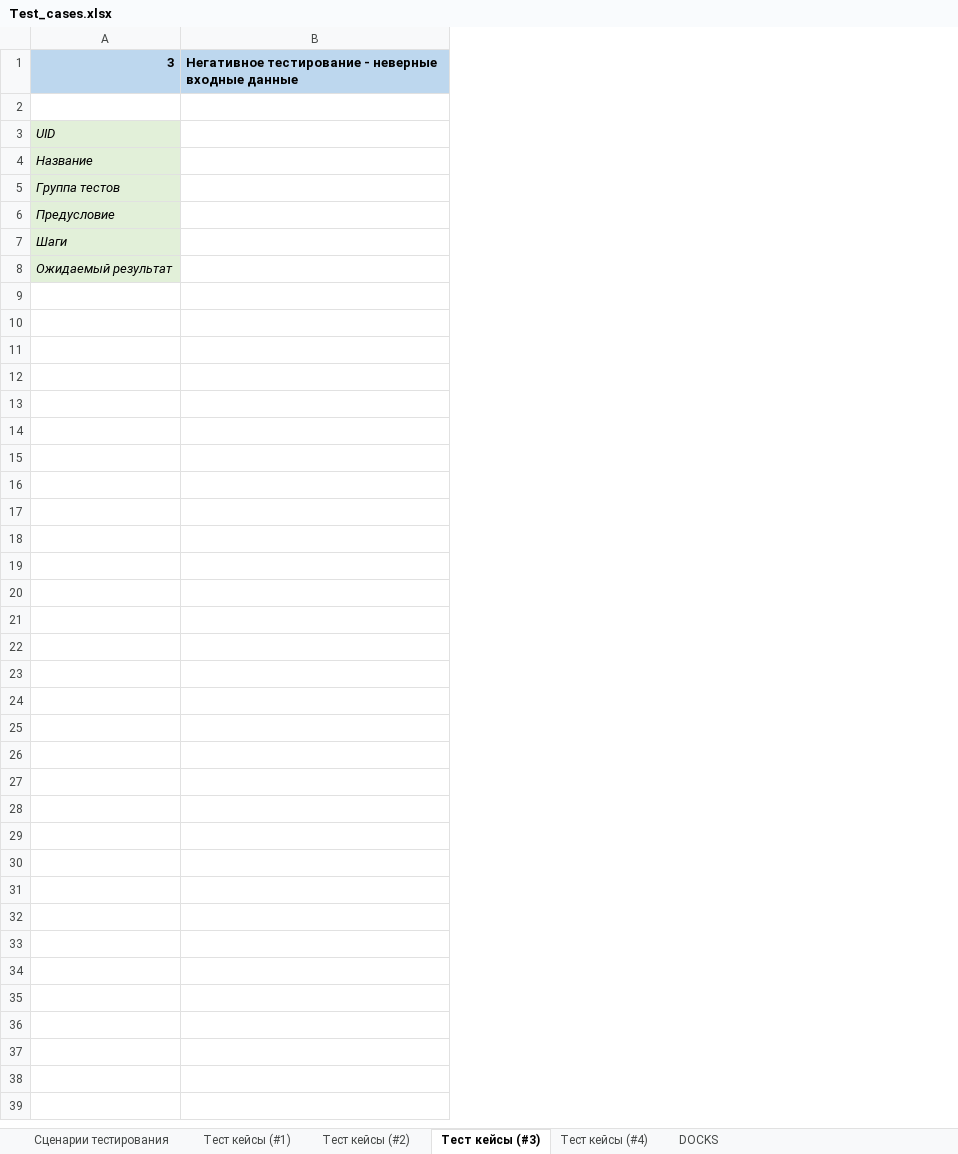
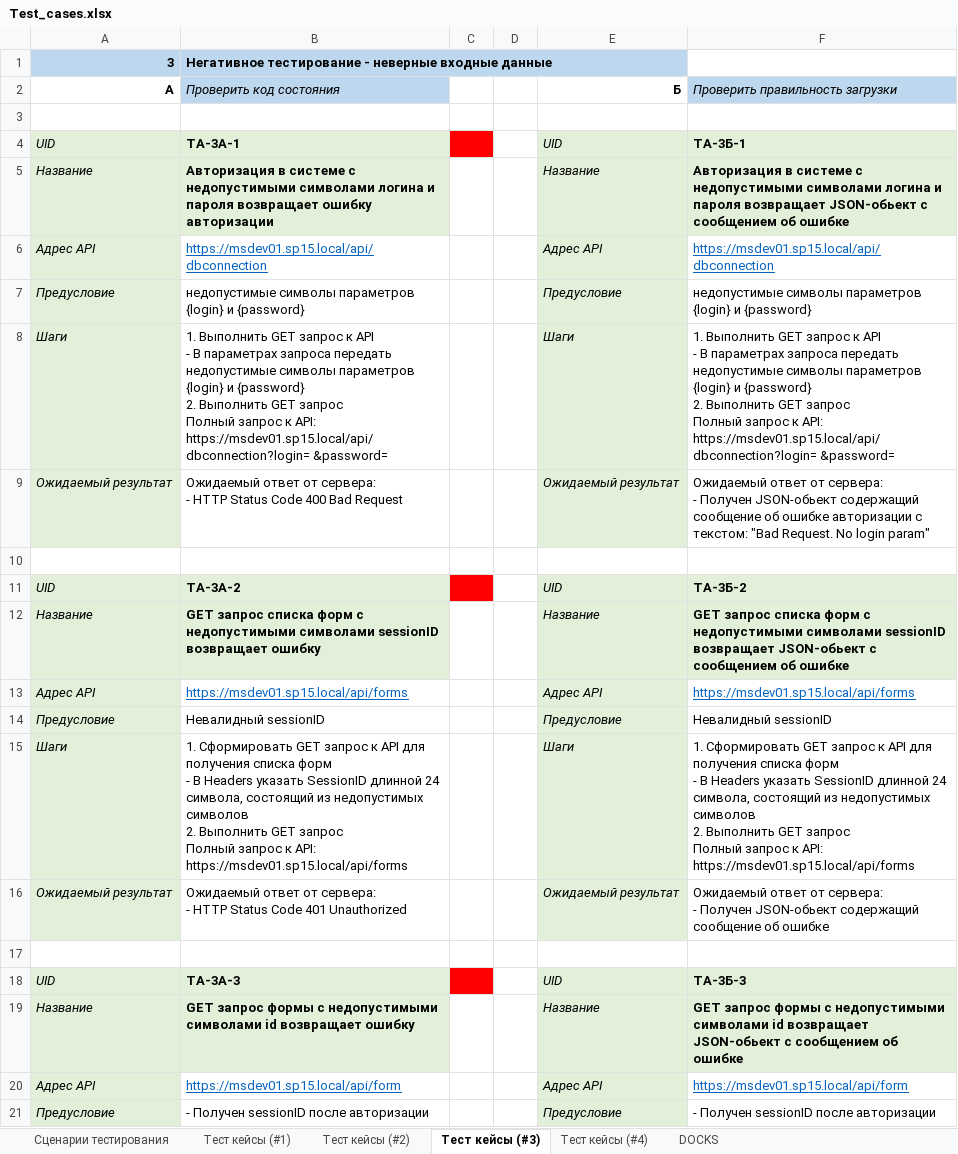
Before and after one commit to gribanoveu/Api-Testing, an Excel workbook: doc/Test_cases.xlsx, sheet Тест кейсы (#3), drawn as a sheet; only a part is shown; values as stored, in another font and other column widths than the file's, no borders; removed rows and columns are numbered as before the commit, all else as after; ↵ is a line break in a cell; the diff covers the shown part only; the diff names each change by its address in the sheet, - before the commit and + after, or states it on an @@ line.

```diff
--- a/doc/Test_cases.xlsx (sheet Тест кейсы (#3))
+++ b/doc/Test_cases.xlsx (sheet Тест кейсы (#3))
-column B, row 1: Негативное тестирование - неверные входные данные
+column B, row 1: Негативное тестирование - неверные входные данные; rows 4-9: TA-3А-1 | Авторизация в системе с недопустимыми символами логина и пароля возвращает ошибку авторизации | https://msdev01.sp15.local/api/dbconnection | недопустимые символы параметров {login} и {password} | 1. Выполнить GET запрос к API ↵ - В параметрах запроса передать недопустимые символы параметров {login} и {password} ↵ 2. Выполнить GET запрос ↵ Полный запрос к API: ↵ https://msdev01.sp15.local/api/dbconnection?login= &password= | Ожидаемый ответ от сервера: ↵ - HTTP Status Code 400 Bad Request
+column C, empty
+column D, empty
+column E, rows 4-9: UID | Название | Адрес API | Предусловие | Шаги | Ожидаемый результат
+column F, rows 4-9: TA-3Б-1 | Авторизация в системе с недопустимыми символами логина и пароля возвращает JSON-обьект с сообщением об ошибке | https://msdev01.sp15.local/api/dbconnection | недопустимые символы параметров {login} и {password} | 1. Выполнить GET запрос к API ↵ - В параметрах запроса передать недопустимые символы параметров {login} и {password} ↵ 2. Выполнить GET запрос ↵ Полный запрос к API: ↵ https://msdev01.sp15.local/api/dbconnection?login= &password= | Ожидаемый ответ от сервера: ↵ - Получен JSON-обьект содержащий сообщение об ошибке авторизации с текстом: "Bad Request. No login param"
+row 2: А | Проверить код состояния |  |  | Б | Проверить правильность загрузки
-A6: Группа тестов
+A6: Адрес API
+row 10: (empty)
+row 11: UID | TA-3А-2 |  |  | UID | TA-3Б-2
+row 12: Название | GET запрос списка форм с недопустимыми символами sessionID возвращает ошибку |  |  | Название | GET запрос списка форм с недопустимыми символами sessionID возвращает JSON-обьект с сообщением об ошибке
+row 13: Адрес API | https://msdev01.sp15.local/api/forms |  |  | Адрес API | https://msdev01.sp15.local/api/forms
+row 14: Предусловие | Невалидный sessionID |  |  | Предусловие | Невалидный sessionID
+row 15: Шаги | 1. Сформировать GET запрос к API для получения списка форм ↵ - В Headers указать SessionID длинной 24 символа, состоящий из недопустимых символов ↵ 2. Выполнить GET запрос ↵ Полный запрос к API: ↵ https://msdev01.sp15.local/api/forms |  |  | Шаги | 1. Сформировать GET запрос к API для получения списка форм ↵ - В Headers указать SessionID длинной 24 символа, состоящий из недопустимых символов ↵ 2. Выполнить GET запрос ↵ Полный запрос к API: ↵ https://msdev01.sp15.local/api/forms
+row 16: Ожидаемый результат | Ожидаемый ответ от сервера: ↵ - HTTP Status Code 401 Unauthorized |  |  | Ожидаемый результат | Ожидаемый ответ от сервера: ↵ - Получен JSON-обьект содержащий сообщение об ошибке
+row 17: (empty)
+row 18: UID | TA-3А-3 |  |  | UID | TA-3Б-3
+row 19: Название | GET запрос формы с недопустимыми символами id возвращает ошибку |  |  | Название | GET запрос формы с недопустимыми символами id возвращает JSON-обьект с сообщением об ошибке
+row 20: Адрес API | https://msdev01.sp15.local/api/form |  |  | Адрес API | https://msdev01.sp15.local/api/form
+row 21: Предусловие | - Получен sessionID после авторизации |  |  | Предусловие | - Получен sessionID после авторизации
```
Also changed, not shown: 16 added rows elsewhere in this sheet, sheet Тест кейсы (#2), sheet Тест кейсы (#4), 1 other file.
